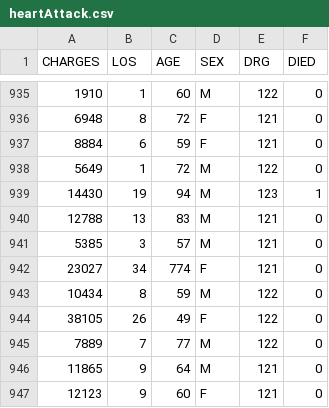
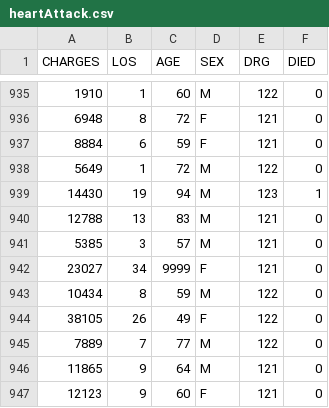
Before and after one commit to jillxoreilly/StatsCourseBook_2024, a CSV file: data/heartAttack.csv, drawn as a sheet; only a part is shown, gaps mark what is left out.

Commit message:
tweaks and data wrangling

```diff
--- a/data/heartAttack.csv
+++ b/data/heartAttack.csv
@@ -941,3 +941,3 @@
 5385,3,57,M,121,0
-23027,34,774,F,121,0
+23027,34,9999,F,121,0
 10434,8,59,M,122,0
```
Also changed, not shown: 3 other files.
